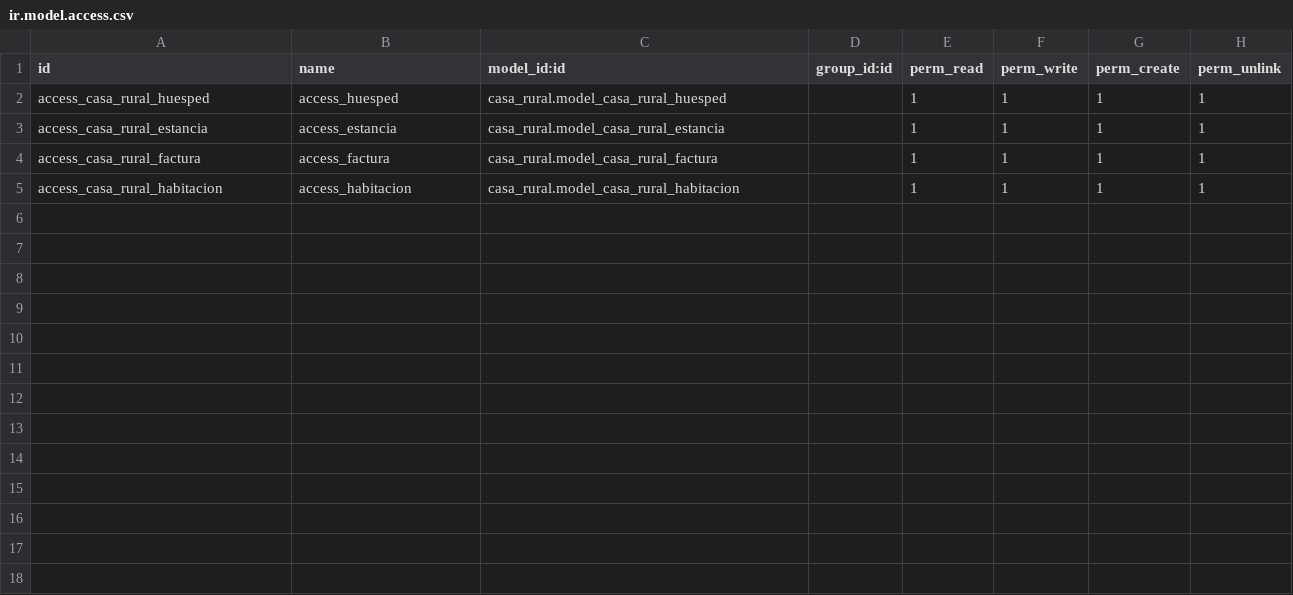
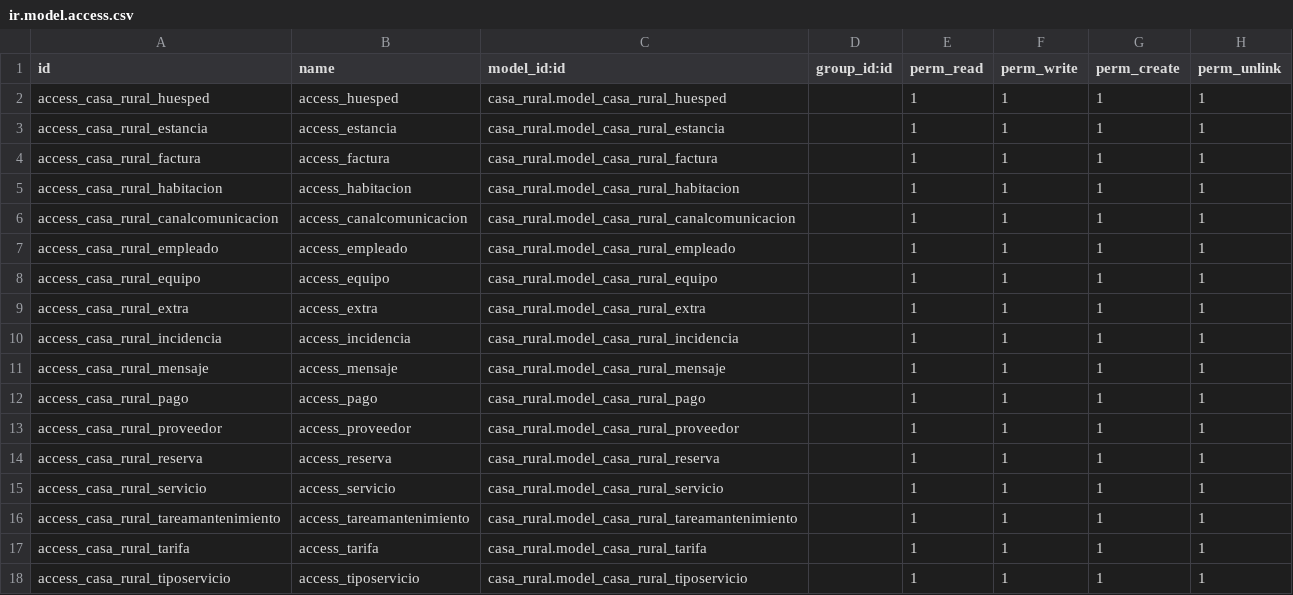
Before and after one commit to FelipeVOrellana/casa_rural, a CSV file: security/ir.model.access.csv, drawn as a sheet; the diff names each change by its address in the sheet, - before the commit and + after, or states it on an @@ line.

Commit message:
3.0

```diff
--- a/security/ir.model.access.csv
+++ b/security/ir.model.access.csv
+row 6: access_casa_rural_canalcomunicacion | access_canalcomunicacion | casa_rural.model_casa_rural_canalcomunicacion |  | 1 | 1 | 1 | 1
+row 7: access_casa_rural_empleado | access_empleado | casa_rural.model_casa_rural_empleado |  | 1 | 1 | 1 | 1
+row 8: access_casa_rural_equipo | access_equipo | casa_rural.model_casa_rural_equipo |  | 1 | 1 | 1 | 1
+row 9: access_casa_rural_extra | access_extra | casa_rural.model_casa_rural_extra |  | 1 | 1 | 1 | 1
+row 10: access_casa_rural_incidencia | access_incidencia | casa_rural.model_casa_rural_incidencia |  | 1 | 1 | 1 | 1
+row 11: access_casa_rural_mensaje | access_mensaje | casa_rural.model_casa_rural_mensaje |  | 1 | 1 | 1 | 1
+row 12: access_casa_rural_pago | access_pago | casa_rural.model_casa_rural_pago |  | 1 | 1 | 1 | 1
+row 13: access_casa_rural_proveedor | access_proveedor | casa_rural.model_casa_rural_proveedor |  | 1 | 1 | 1 | 1
+row 14: access_casa_rural_reserva | access_reserva | casa_rural.model_casa_rural_reserva |  | 1 | 1 | 1 | 1
+row 15: access_casa_rural_servicio | access_servicio | casa_rural.model_casa_rural_servicio |  | 1 | 1 | 1 | 1
+row 16: access_casa_rural_tareamantenimiento | access_tareamantenimiento | casa_rural.model_casa_rural_tareamantenimiento |  | 1 | 1 | 1 | 1
+row 17: access_casa_rural_tarifa | access_tarifa | casa_rural.model_casa_rural_tarifa |  | 1 | 1 | 1 | 1
+row 18: access_casa_rural_tiposervicio | access_tiposervicio | casa_rural.model_casa_rural_tiposervicio |  | 1 | 1 | 1 | 1
```
